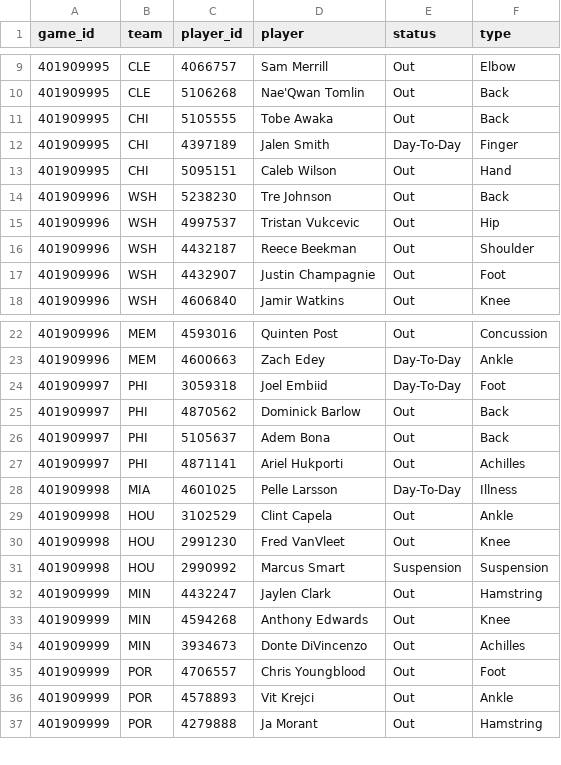
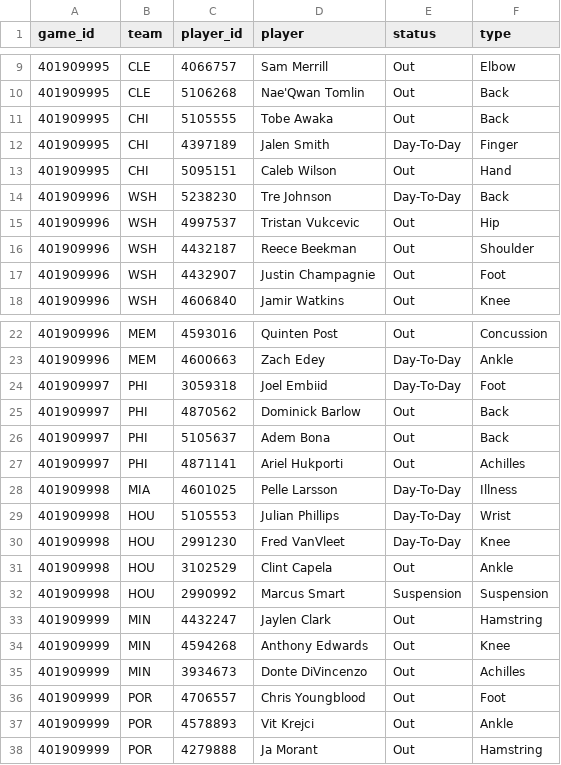
Before and after one commit to mason7park-debug/NBAprojections, a CSV file: data/injuries/2026-11-16.csv, drawn as a sheet; only a part is shown, gaps mark what is left out.

```diff
--- a/data/injuries/2026-11-16.csv
+++ b/data/injuries/2026-11-16.csv
@@ -13,3 +13,3 @@ game_id,team,player_id,player,status,type
 401909995,CHI,5095151,Caleb Wilson,Out,Hand
-401909996,WSH,5238230,Tre Johnson,Out,Back
+401909996,WSH,5238230,Tre Johnson,Day-To-Day,Back
 401909996,WSH,4997537,Tristan Vukcevic,Out,Hip
@@ -28,4 +28,5 @@ game_id,team,player_id,player,status,type
 401909998,MIA,4601025,Pelle Larsson,Day-To-Day,Illness
+401909998,HOU,5105553,Julian Phillips,Day-To-Day,Wrist
+401909998,HOU,2991230,Fred VanVleet,Day-To-Day,Knee
 401909998,HOU,3102529,Clint Capela,Out,Ankle
-401909998,HOU,2991230,Fred VanVleet,Out,Knee
 401909998,HOU,2990992,Marcus Smart,Suspension,Suspension
```
Also changed, not shown: data/gamepreds/2026-11-16.csv, data/odds/2026-11-16.csv, 5 other files.
